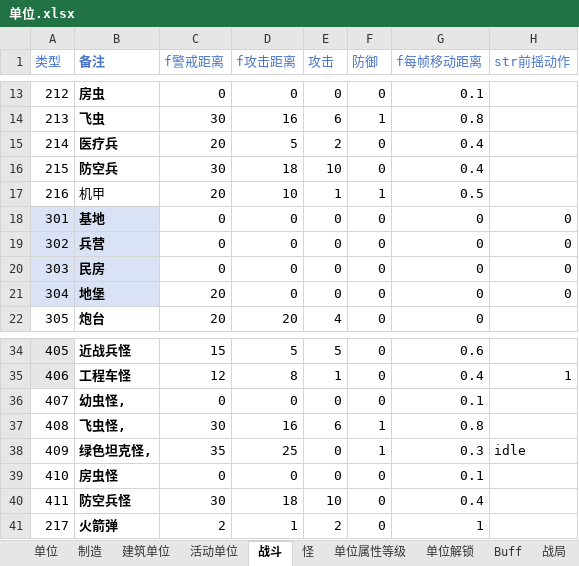
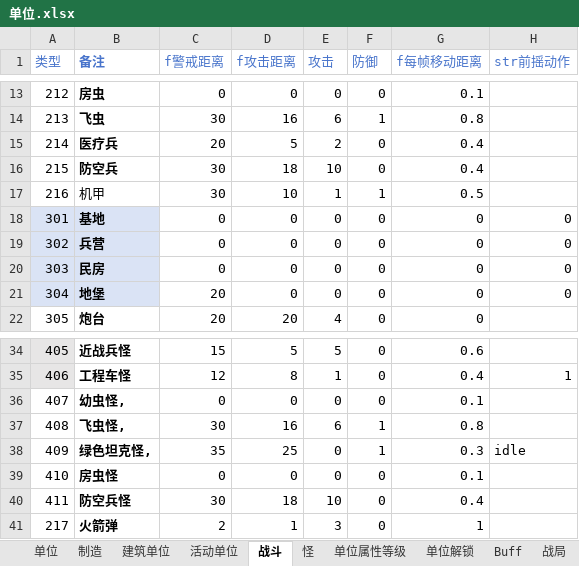
Before and after one commit to 544898458/Iocp20Coroutine, an Excel workbook: Iocp20Coroutine/表/单位.xlsx, sheet 战斗, drawn as a sheet; only a part is shown, gaps mark what is left out; values as stored, in another font and other column widths than the file's, no borders; the diff names each change by its address in the sheet, - before the commit and + after, or states it on an @@ line.

```diff
--- a/Iocp20Coroutine/表/单位.xlsx (sheet 战斗)
+++ b/Iocp20Coroutine/表/单位.xlsx (sheet 战斗)
-C17 (f警戒距离): 20
+C17 (f警戒距离): 30
-E41 (攻击): 2
+E41 (攻击): 3
```
Also changed, not shown: 5 other files.
